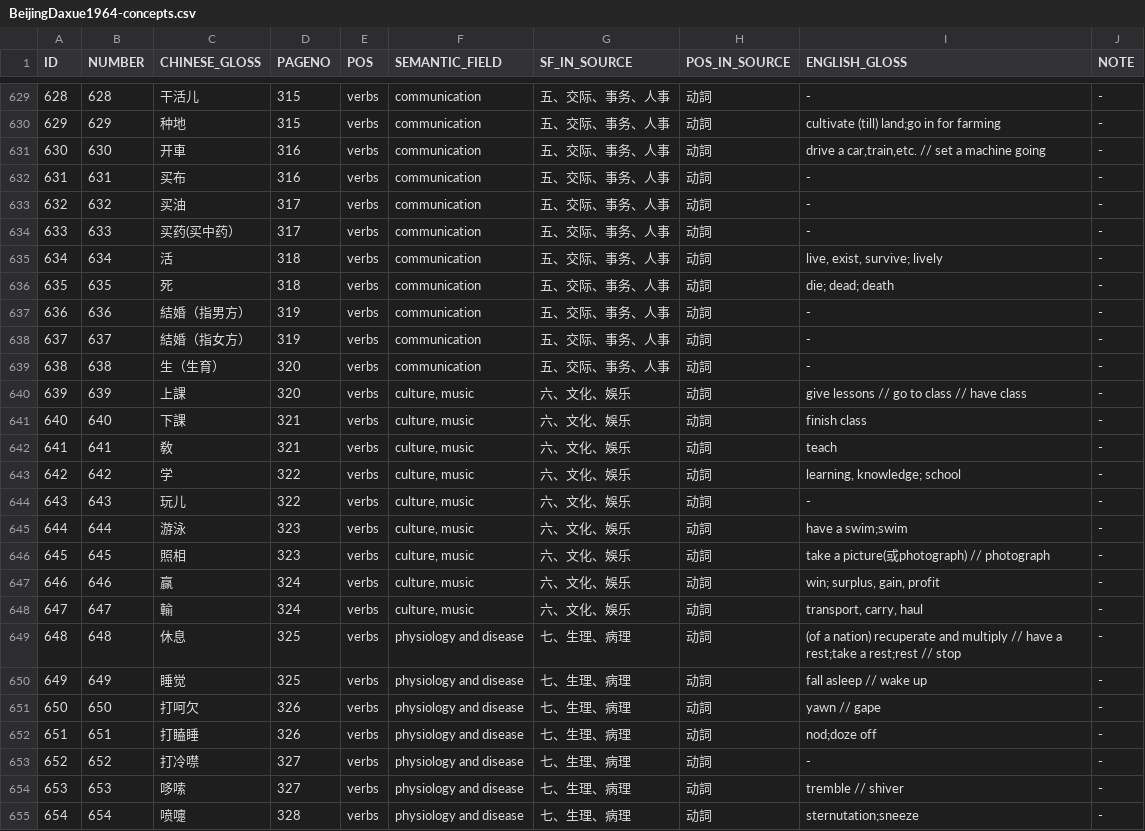
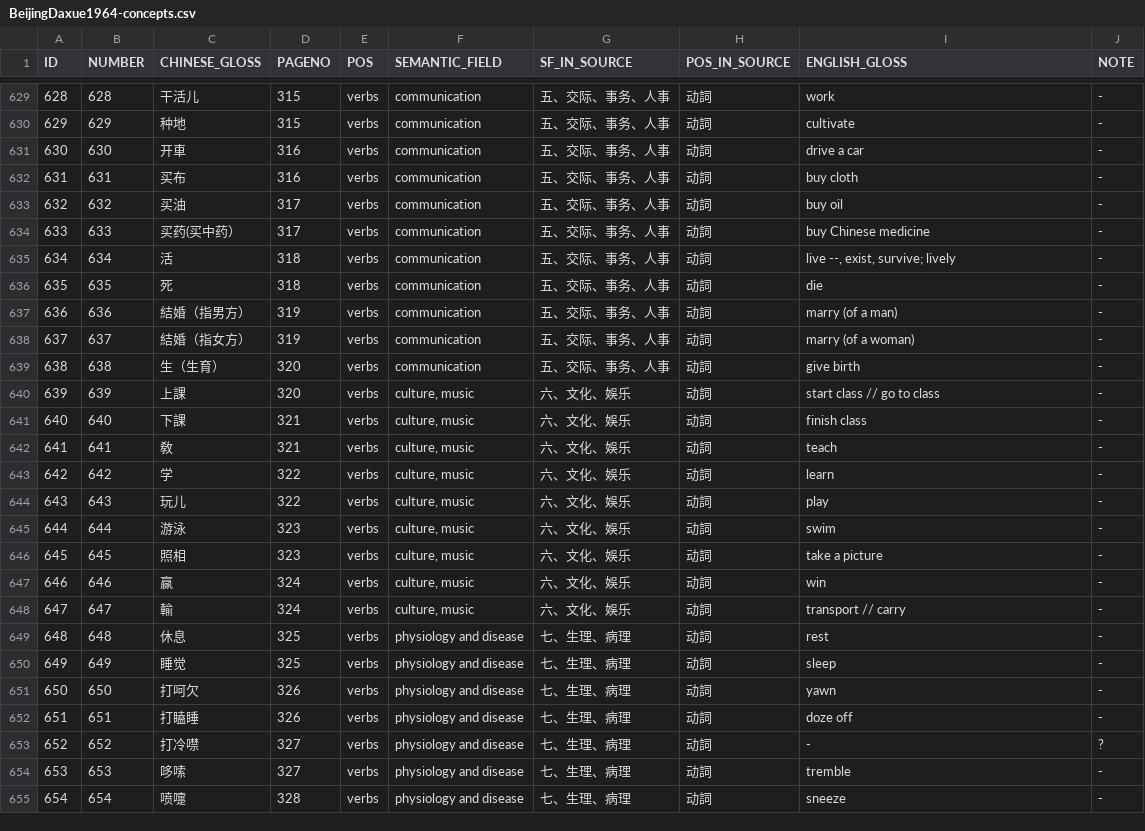
Before and after one commit to digling/sinotibetan, a CSV file: setup/chinese/BeijingDaxue1964-concepts.csv, drawn as a sheet; only a part is shown, gaps mark what is left out; the diff covers the shown part only.

```diff
--- a/setup/chinese/BeijingDaxue1964-concepts.csv
+++ b/setup/chinese/BeijingDaxue1964-concepts.csv
@@ -629,27 +629,27 @@ ID	NUMBER	CHINESE_GLOSS	PAGENO	POS	SEMANTIC_FIELD	SF_IN_SOURCE	POS_IN_SOURCE	ENG
-628	628	干活儿	315	verbs	communication	五、交际、事务、人事	动詞	-	-
-629	629	种地	315	verbs	communication	五、交际、事务、人事	动詞	cultivate (till) land;go in for farming	-
-630	630	开車	316	verbs	communication	五、交际、事务、人事	动詞	drive a car,train,etc. // set a machine going	-
-631	631	买布	316	verbs	communication	五、交际、事务、人事	动詞	-	-
-632	632	买油	317	verbs	communication	五、交际、事务、人事	动詞	-	-
-633	633	买药(买中药）	317	verbs	communication	五、交际、事务、人事	动詞	-	-
-634	634	活	318	verbs	communication	五、交际、事务、人事	动詞	live, exist, survive; lively	-
-635	635	死	318	verbs	communication	五、交际、事务、人事	动詞	die; dead; death	-
-636	636	結婚（指男方）	319	verbs	communication	五、交际、事务、人事	动詞	-	-
-637	637	結婚（指女方）	319	verbs	communication	五、交际、事务、人事	动詞	-	-
-638	638	生（生育）	320	verbs	communication	五、交际、事务、人事	动詞	-	-
-639	639	上課	320	verbs	culture, music	六、文化、娛乐	动詞	give lessons // go to class // have class	-
+628	628	干活儿	315	verbs	communication	五、交际、事务、人事	动詞	work	-
+629	629	种地	315	verbs	communication	五、交际、事务、人事	动詞	cultivate	-
+630	630	开車	316	verbs	communication	五、交际、事务、人事	动詞	drive a car	-
+631	631	买布	316	verbs	communication	五、交际、事务、人事	动詞	buy cloth	-
+632	632	买油	317	verbs	communication	五、交际、事务、人事	动詞	buy oil	-
+633	633	买药(买中药）	317	verbs	communication	五、交际、事务、人事	动詞	buy Chinese medicine	-
+634	634	活	318	verbs	communication	五、交际、事务、人事	动詞	live --, exist, survive; lively	-
+635	635	死	318	verbs	communication	五、交际、事务、人事	动詞	die	-
+636	636	結婚（指男方）	319	verbs	communication	五、交际、事务、人事	动詞	marry (of a man)	-
+637	637	結婚（指女方）	319	verbs	communication	五、交际、事务、人事	动詞	marry (of a woman)	-
+638	638	生（生育）	320	verbs	communication	五、交际、事务、人事	动詞	give birth	-
+639	639	上課	320	verbs	culture, music	六、文化、娛乐	动詞	start class // go to class	-
 640	640	下課	321	verbs	culture, music	六、文化、娛乐	动詞	finish class	-
 641	641	敎	321	verbs	culture, music	六、文化、娛乐	动詞	teach	-
-642	642	学	322	verbs	culture, music	六、文化、娛乐	动詞	learning, knowledge; school	-
-643	643	玩儿	322	verbs	culture, music	六、文化、娛乐	动詞	-	-
-644	644	游泳	323	verbs	culture, music	六、文化、娛乐	动詞	have a swim;swim	-
-645	645	照相	323	verbs	culture, music	六、文化、娛乐	动詞	take a picture(或photograph) // photograph	-
-646	646	赢	324	verbs	culture, music	六、文化、娛乐	动詞	win; surplus, gain, profit	-
-647	647	輸	324	verbs	culture, music	六、文化、娛乐	动詞	transport, carry, haul	-
-648	648	休息	325	verbs	physiology and disease	七、生理、病理	动詞	(of a nation) recuperate and multiply // have a rest;take a rest;rest // stop	-
-649	649	睡觉	325	verbs	physiology and disease	七、生理、病理	动詞	fall asleep // wake up	-
-650	650	打呵欠	326	verbs	physiology and disease	七、生理、病理	动詞	yawn // gape	-
-651	651	打瞌睡	326	verbs	physiology and disease	七、生理、病理	动詞	nod;doze off	-
-652	652	打冷噤	327	verbs	physiology and disease	七、生理、病理	动詞	-	-
-653	653	哆嗦	327	verbs	physiology and disease	七、生理、病理	动詞	tremble // shiver	-
-654	654	喷嚏	328	verbs	physiology and disease	七、生理、病理	动詞	sternutation;sneeze	-
+642	642	学	322	verbs	culture, music	六、文化、娛乐	动詞	learn	-
+643	643	玩儿	322	verbs	culture, music	六、文化、娛乐	动詞	play	-
+644	644	游泳	323	verbs	culture, music	六、文化、娛乐	动詞	swim	-
+645	645	照相	323	verbs	culture, music	六、文化、娛乐	动詞	take a picture	-
+646	646	赢	324	verbs	culture, music	六、文化、娛乐	动詞	win	-
+647	647	輸	324	verbs	culture, music	六、文化、娛乐	动詞	transport // carry	-
+648	648	休息	325	verbs	physiology and disease	七、生理、病理	动詞	rest	-
+649	649	睡觉	325	verbs	physiology and disease	七、生理、病理	动詞	sleep	-
+650	650	打呵欠	326	verbs	physiology and disease	七、生理、病理	动詞	yawn	-
+651	651	打瞌睡	326	verbs	physiology and disease	七、生理、病理	动詞	doze off	-
+652	652	打冷噤	327	verbs	physiology and disease	七、生理、病理	动詞	-	?
+653	653	哆嗦	327	verbs	physiology and disease	七、生理、病理	动詞	tremble	-
+654	654	喷嚏	328	verbs	physiology and disease	七、生理、病理	动詞	sneeze	-
```
Also changed, not shown: 94 edited cells elsewhere in this file.
